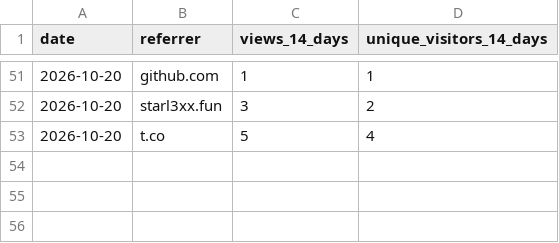
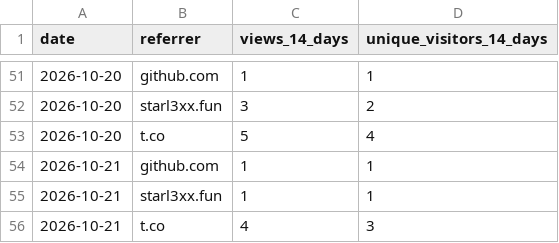
Before and after one commit to starl3xx/sweeter, a CSV file: referrers.csv, drawn as a sheet; only a part is shown, gaps mark what is left out.

```diff
--- a/referrers.csv
+++ b/referrers.csv
@@ -53 +53,4 @@ date,referrer,views_14_days,unique_visitors_14_days
 2026-10-20,t.co,5,4
+2026-10-21,github.com,1,1
+2026-10-21,starl3xx.fun,1,1
+2026-10-21,t.co,4,3
```
Also changed, not shown: clones.csv, downloads.csv, 2 other files.
